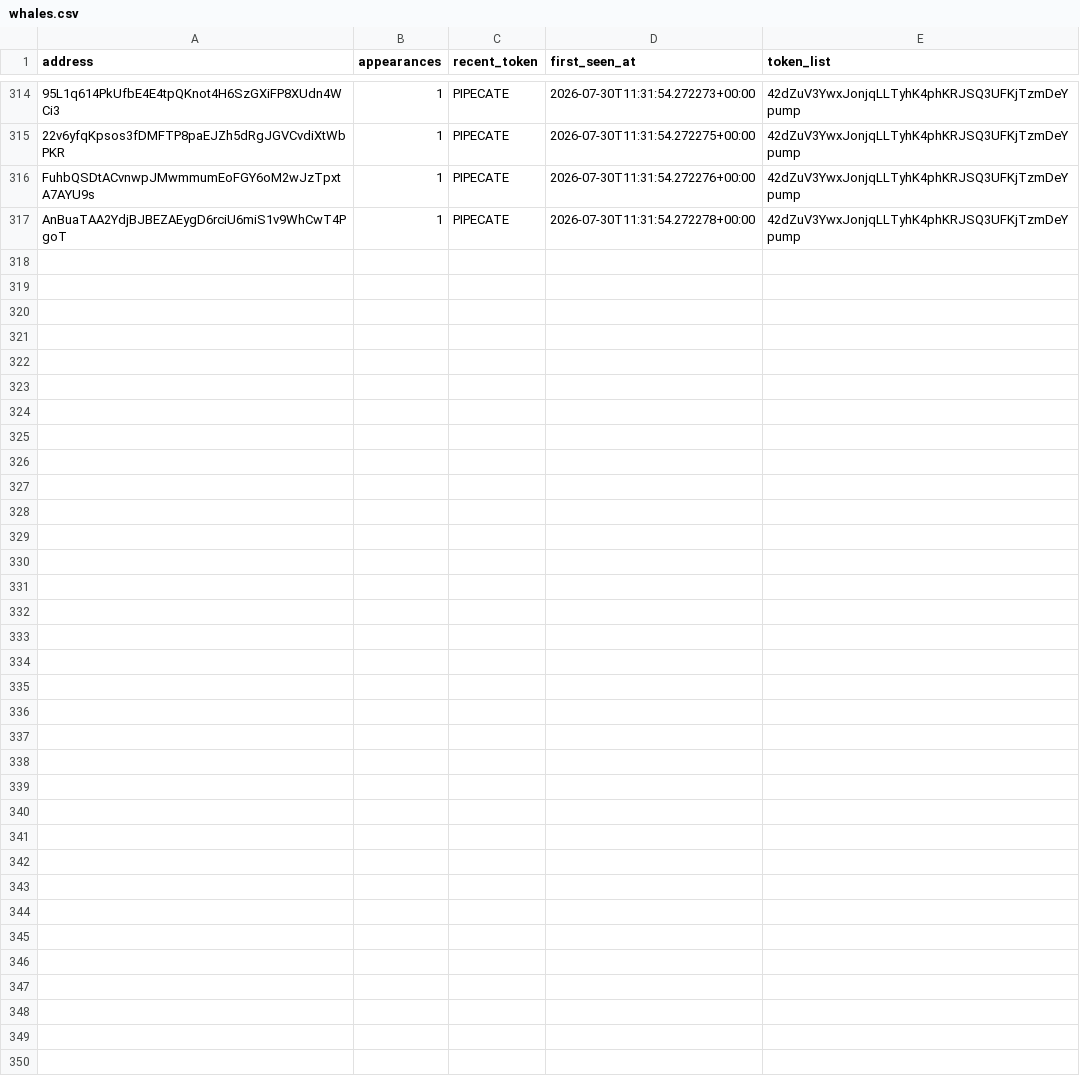
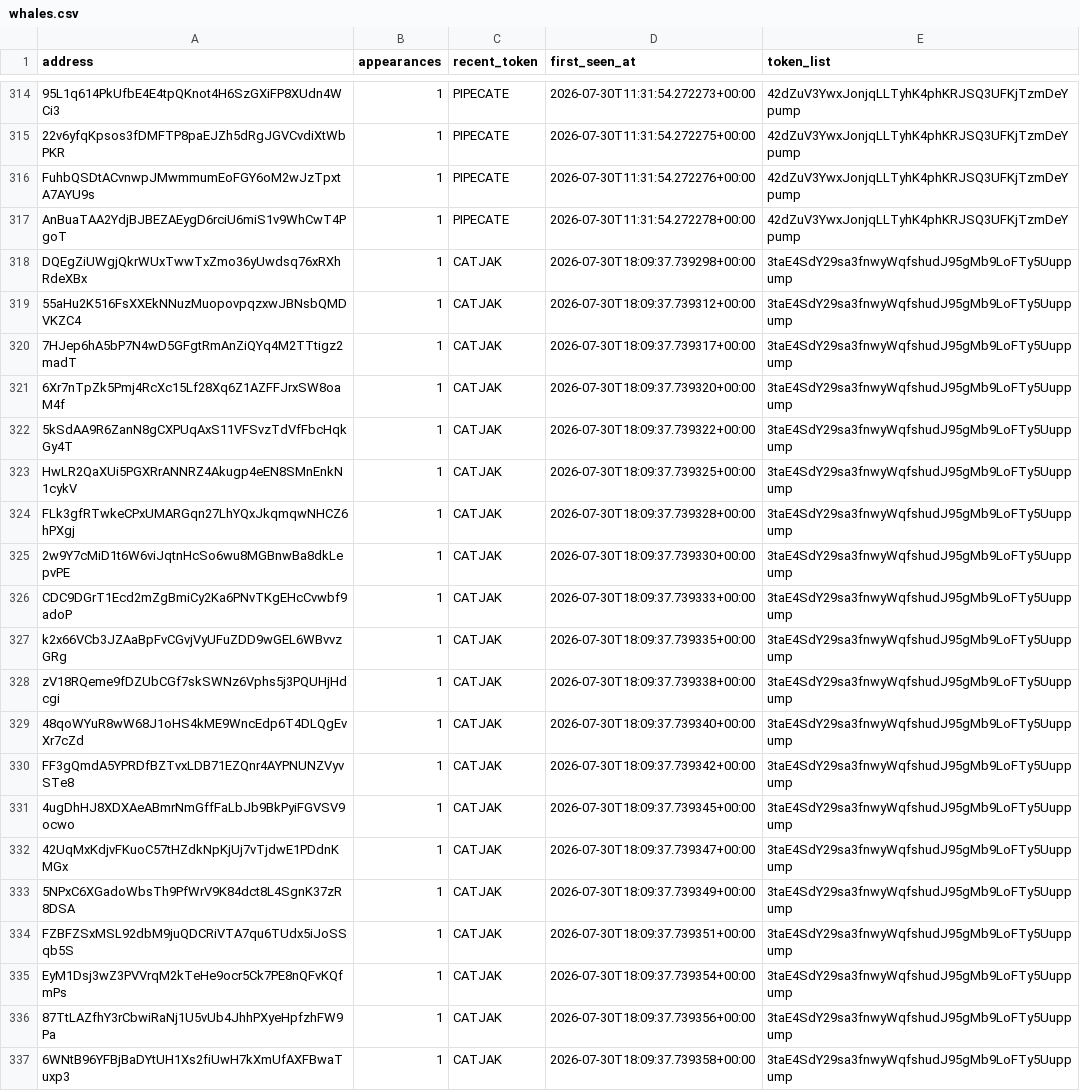
Before and after one commit to yu-cc-patrick/solana-whale-tracker, a CSV file: data/whales.csv, drawn as a sheet; only a part is shown, gaps mark what is left out; the diff names each change by its address in the sheet, - before the commit and + after, or states it on an @@ line.

Commit message:
auto: update data [skip ci]

```diff
--- a/data/whales.csv
+++ b/data/whales.csv
+row 318: DQEgZiUWgjQkrWUxTwwTxZmo36yUwdsq76xRXhRdeXBx | 1 | CATJAK | 2026-07-30T18:09:37.739298+00:00 | 3taE4SdY29sa3fnwyWqfshudJ95gMb9LoFTy5Uuppump
+row 319: 55aHu2K516FsXXEkNNuzMuopovpqzxwJBNsbQMDVKZC4 | 1 | CATJAK | 2026-07-30T18:09:37.739312+00:00 | 3taE4SdY29sa3fnwyWqfshudJ95gMb9LoFTy5Uuppump
+row 320: 7HJep6hA5bP7N4wD5GFgtRmAnZiQYq4M2TTtigz2madT | 1 | CATJAK | 2026-07-30T18:09:37.739317+00:00 | 3taE4SdY29sa3fnwyWqfshudJ95gMb9LoFTy5Uuppump
+row 321: 6Xr7nTpZk5Pmj4RcXc15Lf28Xq6Z1AZFFJrxSW8oaM4f | 1 | CATJAK | 2026-07-30T18:09:37.739320+00:00 | 3taE4SdY29sa3fnwyWqfshudJ95gMb9LoFTy5Uuppump
+row 322: 5kSdAA9R6ZanN8gCXPUqAxS11VFSvzTdVfFbcHqkGy4T | 1 | CATJAK | 2026-07-30T18:09:37.739322+00:00 | 3taE4SdY29sa3fnwyWqfshudJ95gMb9LoFTy5Uuppump
+row 323: HwLR2QaXUi5PGXRrANNRZ4Akugp4eEN8SMnEnkN1cykV | 1 | CATJAK | 2026-07-30T18:09:37.739325+00:00 | 3taE4SdY29sa3fnwyWqfshudJ95gMb9LoFTy5Uuppump
+row 324: FLk3gfRTwkeCPxUMARGqn27LhYQxJkqmqwNHCZ6hPXgj | 1 | CATJAK | 2026-07-30T18:09:37.739328+00:00 | 3taE4SdY29sa3fnwyWqfshudJ95gMb9LoFTy5Uuppump
+row 325: 2w9Y7cMiD1t6W6viJqtnHcSo6wu8MGBnwBa8dkLepvPE | 1 | CATJAK | 2026-07-30T18:09:37.739330+00:00 | 3taE4SdY29sa3fnwyWqfshudJ95gMb9LoFTy5Uuppump
+row 326: CDC9DGrT1Ecd2mZgBmiCy2Ka6PNvTKgEHcCvwbf9adoP | 1 | CATJAK | 2026-07-30T18:09:37.739333+00:00 | 3taE4SdY29sa3fnwyWqfshudJ95gMb9LoFTy5Uuppump
+row 327: k2x66VCb3JZAaBpFvCGvjVyUFuZDD9wGEL6WBvvzGRg | 1 | CATJAK | 2026-07-30T18:09:37.739335+00:00 | 3taE4SdY29sa3fnwyWqfshudJ95gMb9LoFTy5Uuppump
+row 328: zV18RQeme9fDZUbCGf7skSWNz6Vphs5j3PQUHjHdcgi | 1 | CATJAK | 2026-07-30T18:09:37.739338+00:00 | 3taE4SdY29sa3fnwyWqfshudJ95gMb9LoFTy5Uuppump
+row 329: 48qoWYuR8wW68J1oHS4kME9WncEdp6T4DLQgEvXr7cZd | 1 | CATJAK | 2026-07-30T18:09:37.739340+00:00 | 3taE4SdY29sa3fnwyWqfshudJ95gMb9LoFTy5Uuppump
+row 330: FF3gQmdA5YPRDfBZTvxLDB71EZQnr4AYPNUNZVyvSTe8 | 1 | CATJAK | 2026-07-30T18:09:37.739342+00:00 | 3taE4SdY29sa3fnwyWqfshudJ95gMb9LoFTy5Uuppump
+row 331: 4ugDhHJ8XDXAeABmrNmGffFaLbJb9BkPyiFGVSV9ocwo | 1 | CATJAK | 2026-07-30T18:09:37.739345+00:00 | 3taE4SdY29sa3fnwyWqfshudJ95gMb9LoFTy5Uuppump
+row 332: 42UqMxKdjvFKuoC57tHZdkNpKjUj7vTjdwE1PDdnKMGx | 1 | CATJAK | 2026-07-30T18:09:37.739347+00:00 | 3taE4SdY29sa3fnwyWqfshudJ95gMb9LoFTy5Uuppump
+row 333: 5NPxC6XGadoWbsTh9PfWrV9K84dct8L4SgnK37zR8DSA | 1 | CATJAK | 2026-07-30T18:09:37.739349+00:00 | 3taE4SdY29sa3fnwyWqfshudJ95gMb9LoFTy5Uuppump
+row 334: FZBFZSxMSL92dbM9juQDCRiVTA7qu6TUdx5iJoSSqb5S | 1 | CATJAK | 2026-07-30T18:09:37.739351+00:00 | 3taE4SdY29sa3fnwyWqfshudJ95gMb9LoFTy5Uuppump
+row 335: EyM1Dsj3wZ3PVVrqM2kTeHe9ocr5Ck7PE8nQFvKQfmPs | 1 | CATJAK | 2026-07-30T18:09:37.739354+00:00 | 3taE4SdY29sa3fnwyWqfshudJ95gMb9LoFTy5Uuppump
+row 336: 87TtLAZfhY3rCbwiRaNj1U5vUb4JhhPXyeHpfzhFW9Pa | 1 | CATJAK | 2026-07-30T18:09:37.739356+00:00 | 3taE4SdY29sa3fnwyWqfshudJ95gMb9LoFTy5Uuppump
+row 337: 6WNtB96YFBjBaDYtUH1Xs2fiUwH7kXmUfAXFBwaTuxp3 | 1 | CATJAK | 2026-07-30T18:09:37.739358+00:00 | 3taE4SdY29sa3fnwyWqfshudJ95gMb9LoFTy5Uuppump
```
Also changed, not shown: 3 other files.
